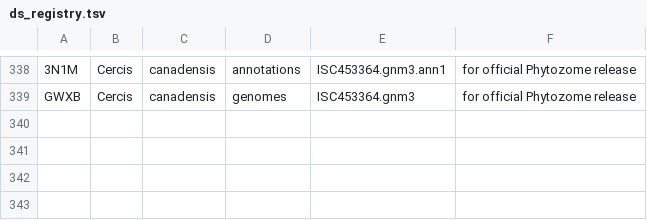
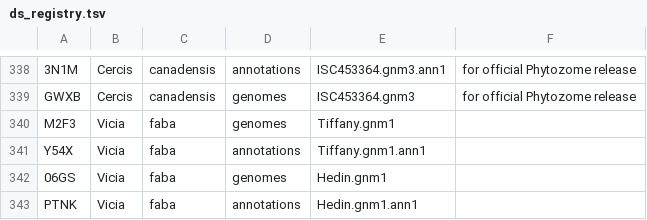
Before and after one commit to legumeinfo/datastore-registry, a TSV file: ds_registry.tsv, drawn as a sheet; only a part is shown, gaps mark what is left out; the diff names each change by its address in the sheet, - before the commit and + after, or states it on an @@ line.

Commit message:
Add keys for Vicia faba (Hedin and Tiffany) assembly and annotations

```diff
--- a/ds_registry.tsv
+++ b/ds_registry.tsv
+row 340: M2F3 | Vicia | faba | genomes | Tiffany.gnm1
+row 341: Y54X | Vicia | faba | annotations | Tiffany.gnm1.ann1
+row 342: 06GS | Vicia | faba | genomes | Hedin.gnm1
+row 343: PTNK | Vicia | faba | annotations | Hedin.gnm1.ann1
```
